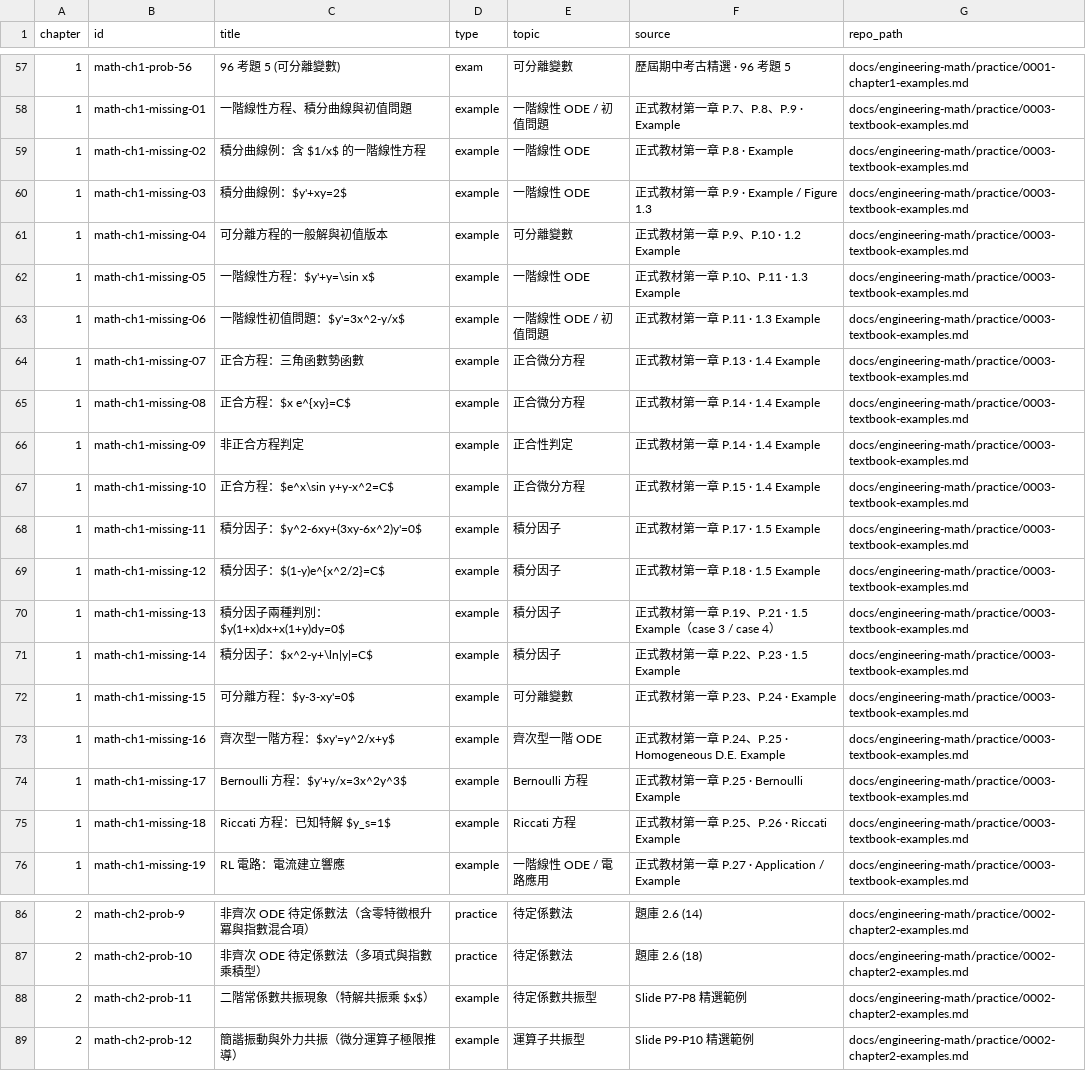
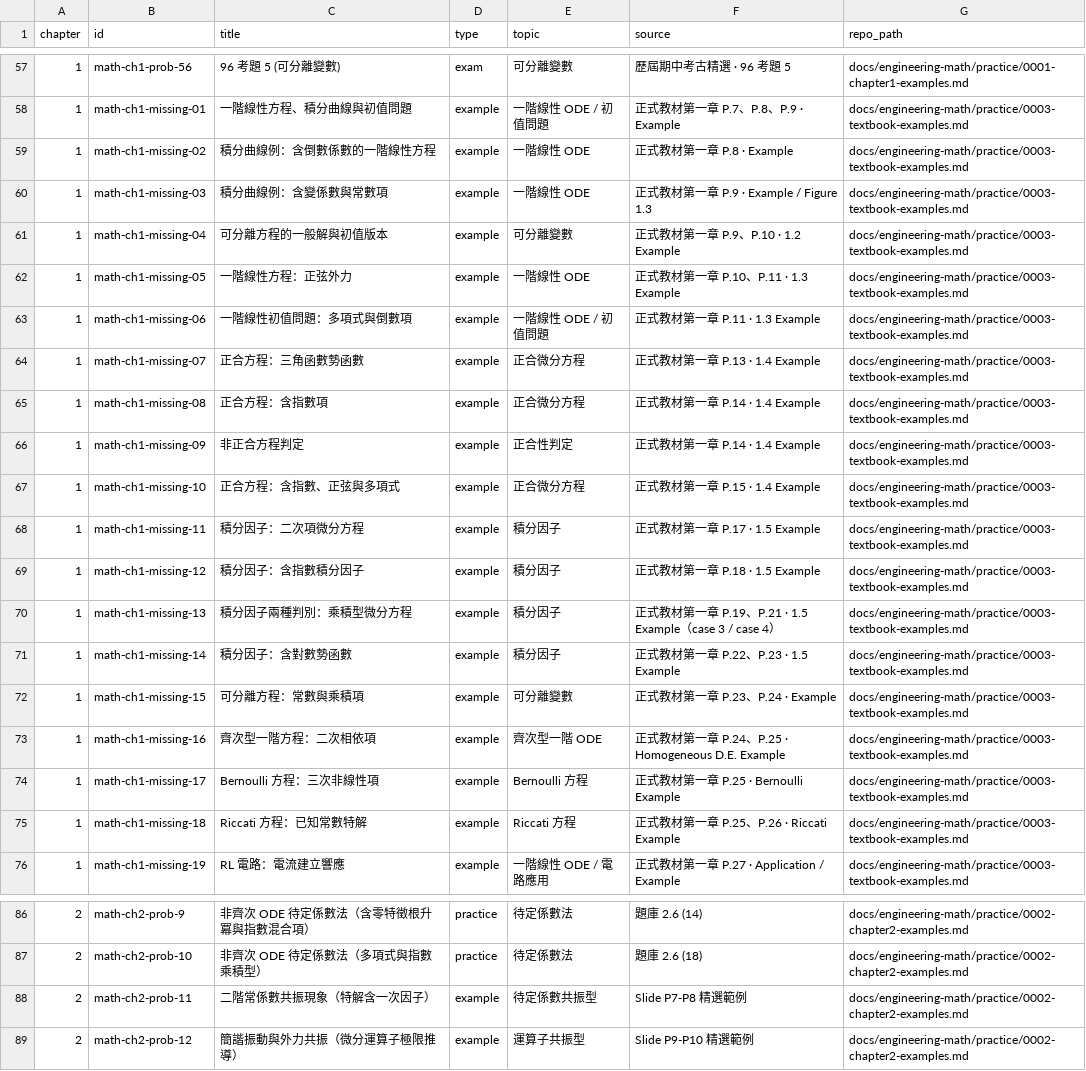
Before and after one commit to hekprowork/learningPages, a TSV file: .agents/skills/learningpages-question-bank-local/references/engineering-math.tsv, drawn as a sheet; only a part is shown, gaps mark what is left out.

Commit message:
Prepare practice pages for complete CI validation

```diff
--- a/.agents/skills/learningpages-question-bank-local/references/engineering-math.tsv
+++ b/.agents/skills/learningpages-question-bank-local/references/engineering-math.tsv
@@ -58,19 +58,19 @@ chapter	id	title	type	topic	source	repo_path
 1	math-ch1-missing-01	一階線性方程、積分曲線與初值問題	example	一階線性 ODE / 初值問題	正式教材第一章 P.7、P.8、P.9 · Example	docs/engineering-math/practice/0003-textbook-examples.md
-1	math-ch1-missing-02	積分曲線例：含 $1/x$ 的一階線性方程	example	一階線性 ODE	正式教材第一章 P.8 · Example	docs/engineering-math/practice/0003-textbook-examples.md
-1	math-ch1-missing-03	積分曲線例：$y'+xy=2$	example	一階線性 ODE	正式教材第一章 P.9 · Example / Figure 1.3	docs/engineering-math/practice/0003-textbook-examples.md
+1	math-ch1-missing-02	積分曲線例：含倒數係數的一階線性方程	example	一階線性 ODE	正式教材第一章 P.8 · Example	docs/engineering-math/practice/0003-textbook-examples.md
+1	math-ch1-missing-03	積分曲線例：含變係數與常數項	example	一階線性 ODE	正式教材第一章 P.9 · Example / Figure 1.3	docs/engineering-math/practice/0003-textbook-examples.md
 1	math-ch1-missing-04	可分離方程的一般解與初值版本	example	可分離變數	正式教材第一章 P.9、P.10 · 1.2 Example	docs/engineering-math/practice/0003-textbook-examples.md
-1	math-ch1-missing-05	一階線性方程：$y'+y=\sin x$	example	一階線性 ODE	正式教材第一章 P.10、P.11 · 1.3 Example	docs/engineering-math/practice/0003-textbook-examples.md
-1	math-ch1-missing-06	一階線性初值問題：$y'=3x^2-y/x$	example	一階線性 ODE / 初值問題	正式教材第一章 P.11 · 1.3 Example	docs/engineering-math/practice/0003-textbook-examples.md
+1	math-ch1-missing-05	一階線性方程：正弦外力	example	一階線性 ODE	正式教材第一章 P.10、P.11 · 1.3 Example	docs/engineering-math/practice/0003-textbook-examples.md
+1	math-ch1-missing-06	一階線性初值問題：多項式與倒數項	example	一階線性 ODE / 初值問題	正式教材第一章 P.11 · 1.3 Example	docs/engineering-math/practice/0003-textbook-examples.md
 1	math-ch1-missing-07	正合方程：三角函數勢函數	example	正合微分方程	正式教材第一章 P.13 · 1.4 Example	docs/engineering-math/practice/0003-textbook-examples.md
-1	math-ch1-missing-08	正合方程：$x e^{xy}=C$	example	正合微分方程	正式教材第一章 P.14 · 1.4 Example	docs/engineering-math/practice/0003-textbook-examples.md
+1	math-ch1-missing-08	正合方程：含指數項	example	正合微分方程	正式教材第一章 P.14 · 1.4 Example	docs/engineering-math/practice/0003-textbook-examples.md
 1	math-ch1-missing-09	非正合方程判定	example	正合性判定	正式教材第一章 P.14 · 1.4 Example	docs/engineering-math/practice/0003-textbook-examples.md
-1	math-ch1-missing-10	正合方程：$e^x\sin y+y-x^2=C$	example	正合微分方程	正式教材第一章 P.15 · 1.4 Example	docs/engineering-math/practice/0003-textbook-examples.md
-1	math-ch1-missing-11	積分因子：$y^2-6xy+(3xy-6x^2)y'=0$	example	積分因子	正式教材第一章 P.17 · 1.5 Example	docs/engineering-math/practice/0003-textbook-examples.md
-1	math-ch1-missing-12	積分因子：$(1-y)e^{x^2/2}=C$	example	積分因子	正式教材第一章 P.18 · 1.5 Example	docs/engineering-math/practice/0003-textbook-examples.md
-1	math-ch1-missing-13	積分因子兩種判別：$y(1+x)dx+x(1+y)dy=0$	example	積分因子	正式教材第一章 P.19、P.21 · 1.5 Example（case 3 / case 4）	docs/engineering-math/practice/0003-textbook-examples.md
-1	math-ch1-missing-14	積分因子：$x^2-y+\ln|y|=C$	example	積分因子	正式教材第一章 P.22、P.23 · 1.5 Example	docs/engineering-math/practice/0003-textbook-examples.md
-1	math-ch1-missing-15	可分離方程：$y-3-xy'=0$	example	可分離變數	正式教材第一章 P.23、P.24 · Example	docs/engineering-math/practice/0003-textbook-examples.md
-1	math-ch1-missing-16	齊次型一階方程：$xy'=y^2/x+y$	example	齊次型一階 ODE	正式教材第一章 P.24、P.25 · Homogeneous D.E. Example	docs/engineering-math/practice/0003-textbook-examples.md
-1	math-ch1-missing-17	Bernoulli 方程：$y'+y/x=3x^2y^3$	example	Bernoulli 方程	正式教材第一章 P.25 · Bernoulli Example	docs/engineering-math/practice/0003-textbook-examples.md
-1	math-ch1-missing-18	Riccati 方程：已知特解 $y_s=1$	example	Riccati 方程	正式教材第一章 P.25、P.26 · Riccati Example	docs/engineering-math/practice/0003-textbook-examples.md
+1	math-ch1-missing-10	正合方程：含指數、正弦與多項式	example	正合微分方程	正式教材第一章 P.15 · 1.4 Example	docs/engineering-math/practice/0003-textbook-examples.md
+1	math-ch1-missing-11	積分因子：二次項微分方程	example	積分因子	正式教材第一章 P.17 · 1.5 Example	docs/engineering-math/practice/0003-textbook-examples.md
+1	math-ch1-missing-12	積分因子：含指數積分因子	example	積分因子	正式教材第一章 P.18 · 1.5 Example	docs/engineering-math/practice/0003-textbook-examples.md
+1	math-ch1-missing-13	積分因子兩種判別：乘積型微分方程	example	積分因子	正式教材第一章 P.19、P.21 · 1.5 Example（case 3 / case 4）	docs/engineering-math/practice/0003-textbook-examples.md
+1	math-ch1-missing-14	積分因子：含對數勢函數	example	積分因子	正式教材第一章 P.22、P.23 · 1.5 Example	docs/engineering-math/practice/0003-textbook-examples.md
+1	math-ch1-missing-15	可分離方程：常數與乘積項	example	可分離變數	正式教材第一章 P.23、P.24 · Example	docs/engineering-math/practice/0003-textbook-examples.md
+1	math-ch1-missing-16	齊次型一階方程：二次相依項	example	齊次型一階 ODE	正式教材第一章 P.24、P.25 · Homogeneous D.E. Example	docs/engineering-math/practice/0003-textbook-examples.md
+1	math-ch1-missing-17	Bernoulli 方程：三次非線性項	example	Bernoulli 方程	正式教材第一章 P.25 · Bernoulli Example	docs/engineering-math/practice/0003-textbook-examples.md
+1	math-ch1-missing-18	Riccati 方程：已知常數特解	example	Riccati 方程	正式教材第一章 P.25、P.26 · Riccati Example	docs/engineering-math/practice/0003-textbook-examples.md
 1	math-ch1-missing-19	RL 電路：電流建立響應	example	一階線性 ODE / 電路應用	正式教材第一章 P.27 · Application / Example	docs/engineering-math/practice/0003-textbook-examples.md
@@ -87,3 +87,3 @@ chapter	id	title	type	topic	source	repo_path
 2	math-ch2-prob-10	非齊次 ODE 待定係數法（多項式與指數乘積型）	practice	待定係數法	題庫 2.6 (18)	docs/engineering-math/practice/0002-chapter2-examples.md
-2	math-ch2-prob-11	二階常係數共振現象（特解共振乘 $x$）	example	待定係數共振型	Slide P7-P8 精選範例	docs/engineering-math/practice/0002-chapter2-examples.md
+2	math-ch2-prob-11	二階常係數共振現象（特解含一次因子）	example	待定係數共振型	Slide P7-P8 精選範例	docs/engineering-math/practice/0002-chapter2-examples.md
 2	math-ch2-prob-12	簡諧振動與外力共振（微分運算子極限推導）	example	運算子共振型	Slide P9-P10 精選範例	docs/engineering-math/practice/0002-chapter2-examples.md
```
